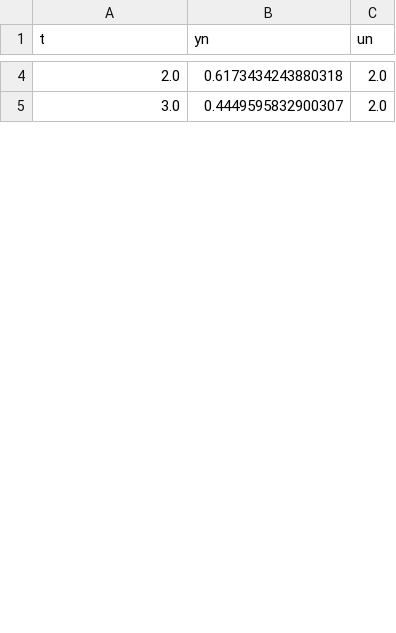
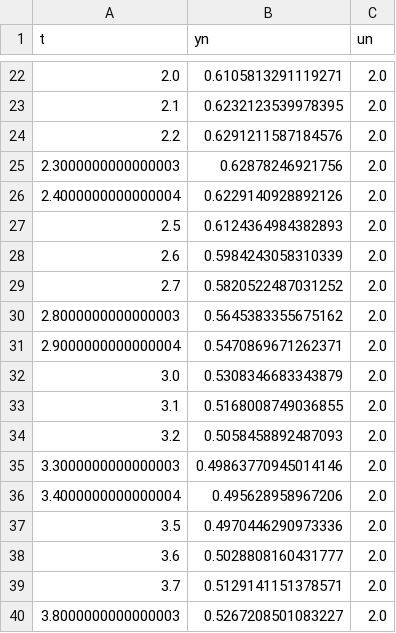
Before and after one commit to jairocuellar/System_identification, a CSV file: data/exercise_05.csv, drawn as a sheet; only a part is shown, gaps mark what is left out; the diff covers the shown part only.

```diff
--- a/data/exercise_05.csv
+++ b/data/exercise_05.csv
@@ -4,2 +22,19 @@ t,yn,un
-2.0,0.6173434243880318,2.0
-3.0,0.4449595832900307,2.0
+2.0,0.6105813291119271,2.0
+2.1,0.6232123539978395,2.0
+2.2,0.6291211587184576,2.0
+2.3000000000000003,0.62878246921756,2.0
+2.4000000000000004,0.6229140928892126,2.0
+2.5,0.6124364984382893,2.0
+2.6,0.5984243058310339,2.0
+2.7,0.5820522487031252,2.0
+2.8000000000000003,0.5645383355675162,2.0
+2.9000000000000004,0.5470869671262371,2.0
+3.0,0.5308346683343879,2.0
+3.1,0.5168008749036855,2.0
+3.2,0.5058458892487093,2.0
+3.3000000000000003,0.49863770945014146,2.0
+3.4000000000000004,0.495628958967206,2.0
+3.5,0.4970446290973336,2.0
+3.6,0.5028808160431777,2.0
+3.7,0.5129141151378571,2.0
+3.8000000000000003,0.5267208501083227,2.0
```
Also changed, not shown: 46 added rows and 6 edited cells elsewhere in this file, 2 other files.
